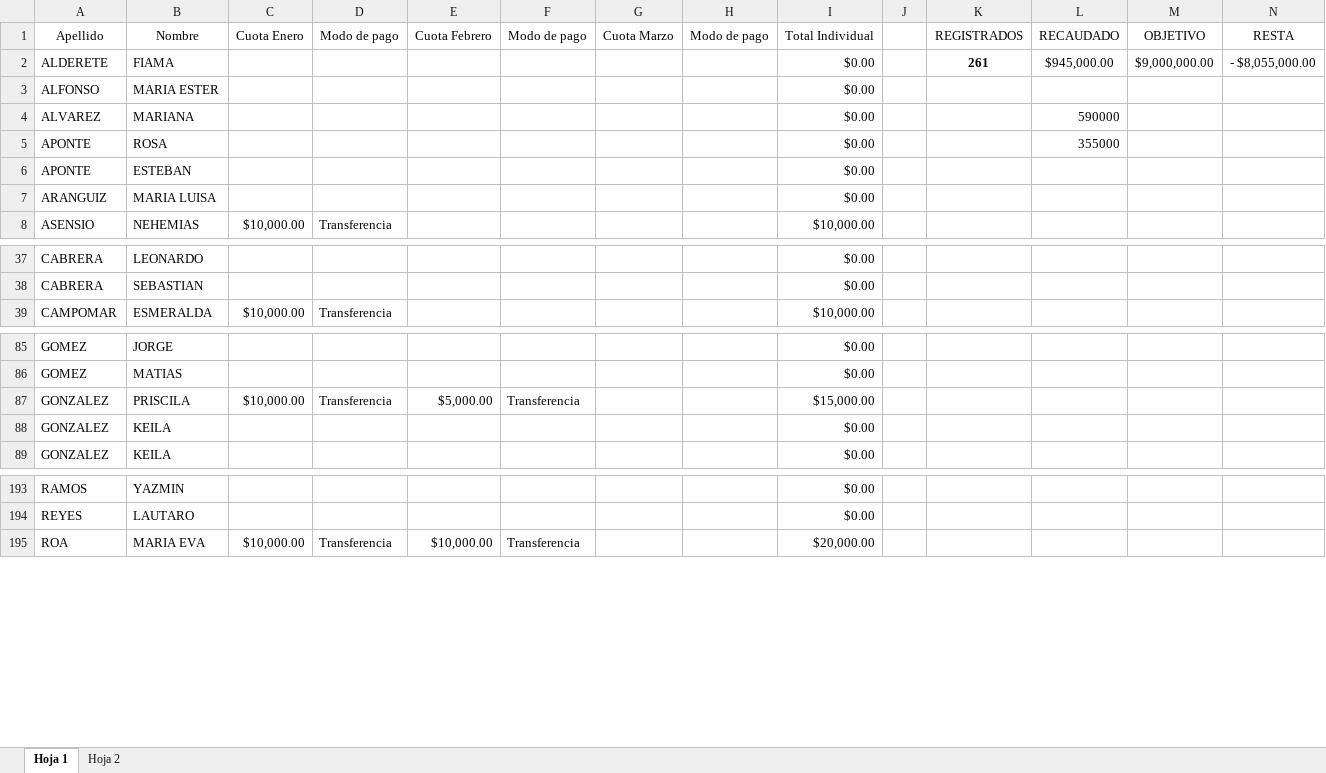
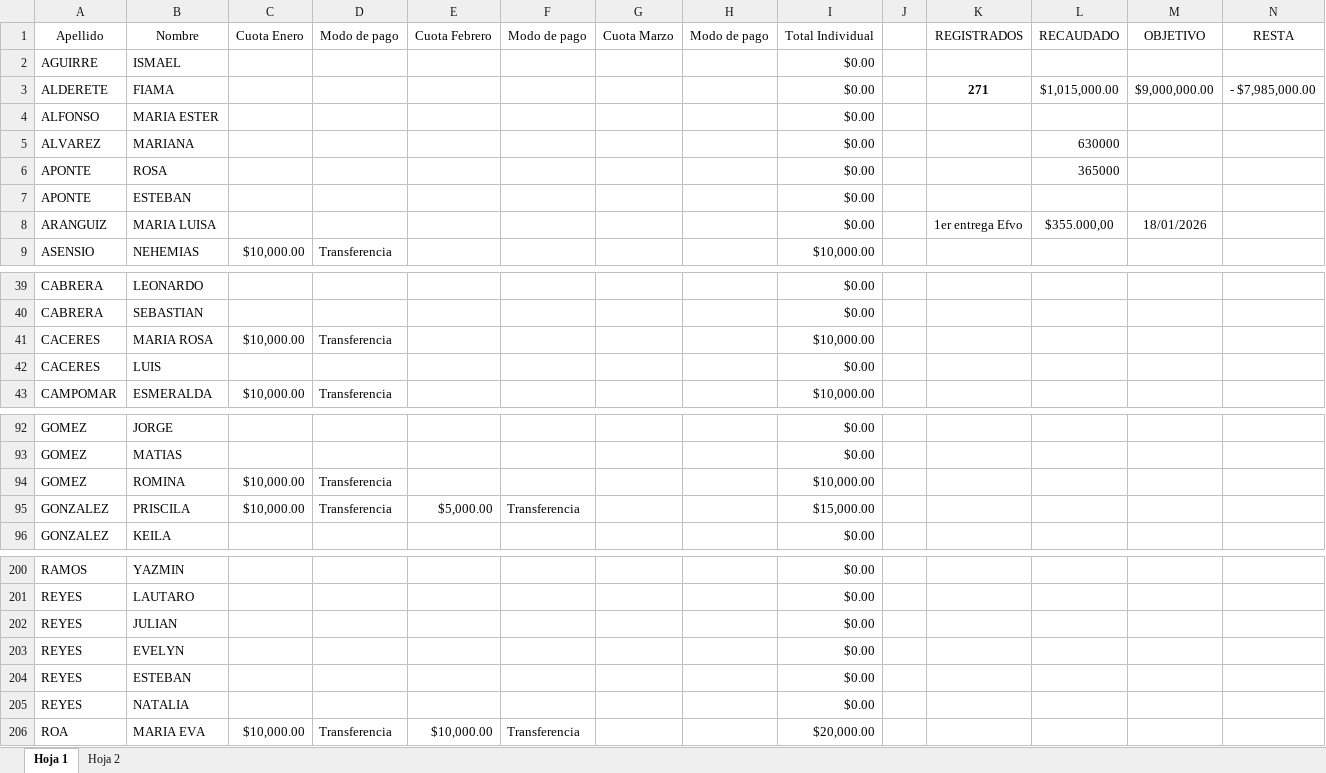
Before and after one commit to ortizvictorw/iepe-330, an Excel workbook: src/data/Proyecto 330.xlsx, sheet Hoja 1, drawn as a sheet; only a part is shown, gaps mark what is left out; values as stored, in another font and other column widths than the file's, no borders; charts and pictures and conditional formats not drawn; removed rows and columns are numbered as before the commit, all else as after; the diff covers the shown part only; the diff names each change by its address in the sheet, - before the commit and + after, or states it on an @@ line.

```diff
--- a/src/data/Proyecto 330.xlsx (sheet Hoja 1)
+++ b/src/data/Proyecto 330.xlsx (sheet Hoja 1)
+row 2: AGUIRRE | ISMAEL |  |  |  |  |  |  | $0.00
-K3 (REGISTRADOS): 261
+K3 (REGISTRADOS): 271
-L3 (RECAUDADO): $945,000.00
+L3 (RECAUDADO): $1,015,000.00
-N3 (RESTA): - $8,055,000.00
+N3 (RESTA): - $7,985,000.00
-L5 (RECAUDADO): 590000
+L5 (RECAUDADO): 630000
-L6 (RECAUDADO): 355000
+L6 (RECAUDADO): 365000
-K8 (REGISTRADOS): (empty)
+K8 (REGISTRADOS): 1er entrega Efvo
-L8 (RECAUDADO): (empty)
+L8 (RECAUDADO): $355.000,00
-M8 (OBJETIVO): (empty)
+M8 (OBJETIVO): 18/01/2026
+row 41: CACERES | MARIA ROSA | $10,000.00 | Transferencia |  |  |  |  | $10,000.00
+row 42: CACERES | LUIS |  |  |  |  |  |  | $0.00
+row 94: GOMEZ | ROMINA | $10,000.00 | Transferencia |  |  |  |  | $10,000.00
-row 88: GONZALEZ | KEILA |  |  |  |  |  |  | $0.00
+row 202: REYES | JULIAN |  |  |  |  |  |  | $0.00
+row 203: REYES | EVELYN |  |  |  |  |  |  | $0.00
+row 204: REYES | ESTEBAN |  |  |  |  |  |  | $0.00
+row 205: REYES | NATALIA |  |  |  |  |  |  | $0.00
```
Also changed, not shown: 5 added rows, 2 removed rows, 2 moved rows and 9 edited cells elsewhere in this sheet, formulas that keep their value, 1 other file.
